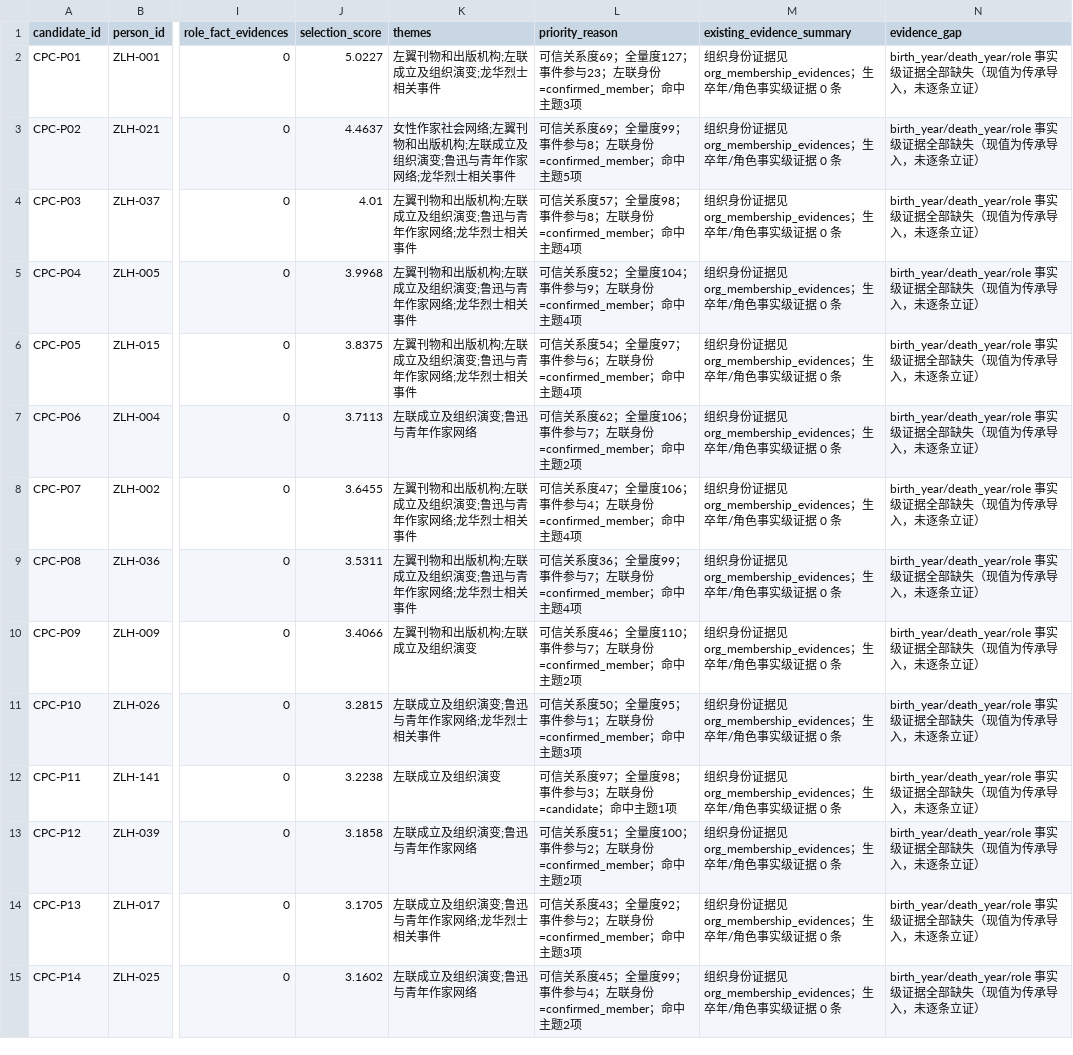
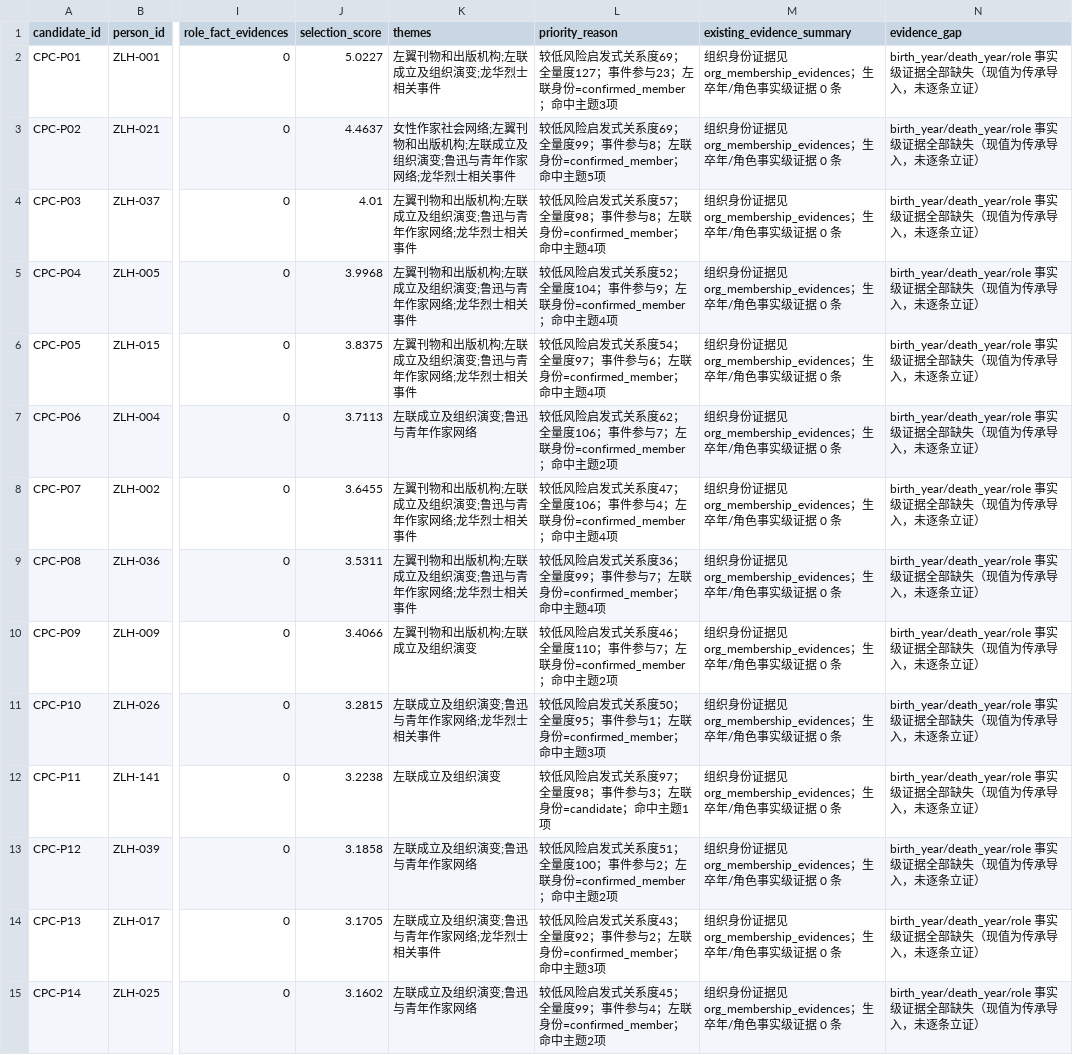
Before and after one commit to Flat0312/Zuolian-Data-Visualization, a CSV file: research/drafts/reports/core_person_evidence_candidates.csv, drawn as a sheet; only a part is shown, gaps mark what is left out; the diff covers the shown part only; the diff names each change by its address in the sheet, - before the commit and + after, or states it on an @@ line.

Commit message:
fix: correct heuristic labels and static candidate guidance

```diff
--- a/research/drafts/reports/core_person_evidence_candidates.csv
+++ b/research/drafts/reports/core_person_evidence_candidates.csv
-L2 (priority_reason): 可信关系度69…
+L2 (priority_reason): 较低风险启发式关系度69…
-L3 (priority_reason): 可信关系度69…
+L3 (priority_reason): 较低风险启发式关系度69…
-L4 (priority_reason): 可信关系度57…
+L4 (priority_reason): 较低风险启发式关系度57…
-L5 (priority_reason): 可信关系度52…
+L5 (priority_reason): 较低风险启发式关系度52…
-L6 (priority_reason): 可信关系度54…
+L6 (priority_reason): 较低风险启发式关系度54…
-L7 (priority_reason): 可信关系度62…
+L7 (priority_reason): 较低风险启发式关系度62…
-L8 (priority_reason): 可信关系度47…
+L8 (priority_reason): 较低风险启发式关系度47…
-L9 (priority_reason): 可信关系度36…
+L9 (priority_reason): 较低风险启发式关系度36…
-L10 (priority_reason): 可信关系度46…
+L10 (priority_reason): 较低风险启发式关系度46…
-L11 (priority_reason): 可信关系度50…
+L11 (priority_reason): 较低风险启发式关系度50…
-L12 (priority_reason): 可信关系度97；全量度98；事件参与3；左联身份=candidate；命中主题1项
+L12 (priority_reason): 较低风险启发式关系度97；全量度98；事件参与3；左联身份=candidate；命中主题1项
-L13 (priority_reason): 可信关系度51…
+L13 (priority_reason): 较低风险启发式关系度51…
-L14 (priority_reason): 可信关系度43…
+L14 (priority_reason): 较低风险启发式关系度43…
-L15 (priority_reason): 可信关系度45…
+L15 (priority_reason): 较低风险启发式关系度45…
```
Also changed, not shown: 16 edited cells elsewhere in this file, 4 other files.
